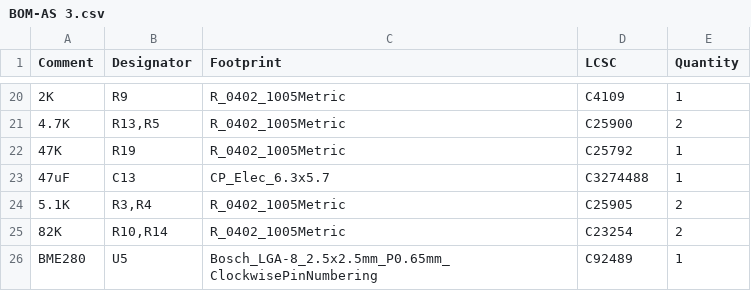
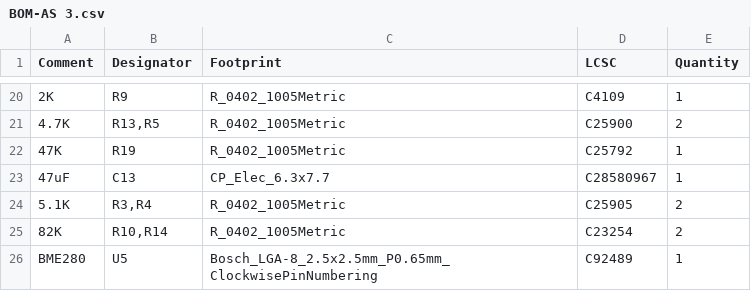
Before and after one commit to beaked99/air-scales, a CSV file: hardware/AS 3/jlcpcb/production_files/BOM-AS 3.csv, drawn as a sheet; only a part is shown, gaps mark what is left out.

```diff
--- a/hardware/AS 3/jlcpcb/production_files/BOM-AS 3.csv
+++ b/hardware/AS 3/jlcpcb/production_files/BOM-AS 3.csv
@@ -22,3 +22,3 @@ Comment,Designator,Footprint,LCSC,Quantity
 47K,R19,R_0402_1005Metric,C25792,1
-47uF,C13,CP_Elec_6.3x5.7,C3274488,1
+47uF,C13,CP_Elec_6.3x7.7,C28580967,1
 5.1K,"R3,R4",R_0402_1005Metric,C25905,2
```
Also changed, not shown: hardware/AS 3/jlcpcb/production_files/CPL-AS 3.csv, 25 other files.
